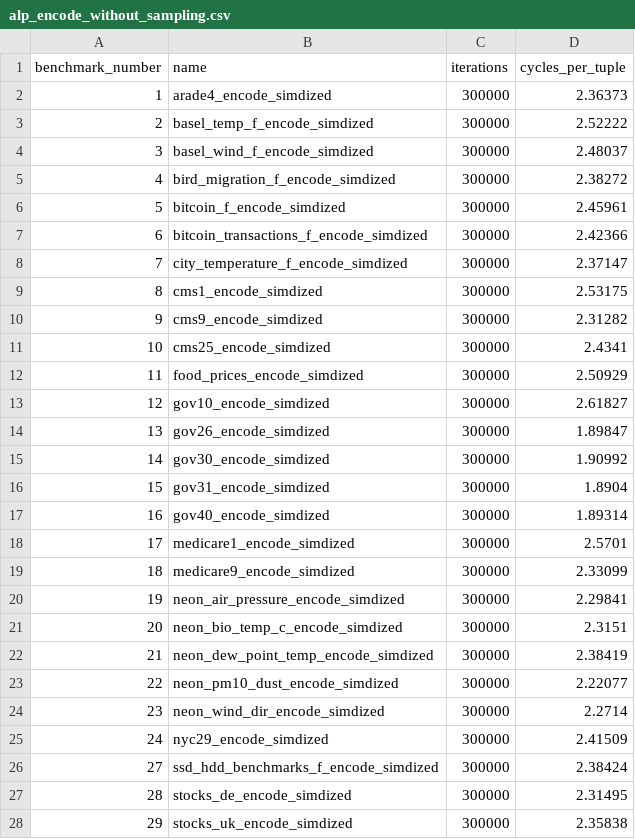
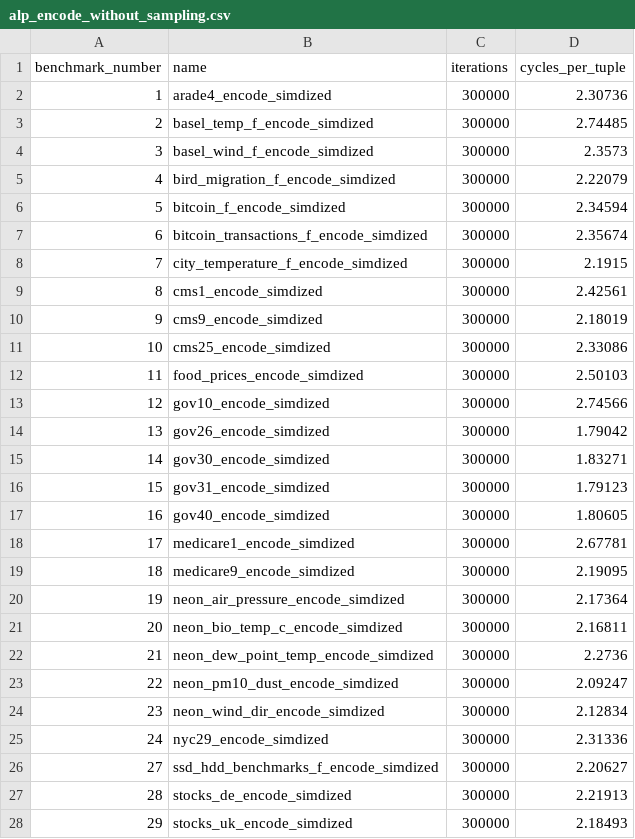
Before and after one commit to cwida/ALP, a CSV file: publication/results/i4i_4xlarge/alp_encode_without_sampling.csv, drawn as a sheet; only a part is shown; the diff covers the shown part only.

```diff
--- a/publication/results/i4i_4xlarge/alp_encode_without_sampling.csv
+++ b/publication/results/i4i_4xlarge/alp_encode_without_sampling.csv
@@ -1,28 +1,28 @@
 benchmark_number,name,iterations,cycles_per_tuple
-1,arade4_encode_simdized,300000,2.36373
-2,basel_temp_f_encode_simdized,300000,2.52222
-3,basel_wind_f_encode_simdized,300000,2.48037
-4,bird_migration_f_encode_simdized,300000,2.38272
-5,bitcoin_f_encode_simdized,300000,2.45961
-6,bitcoin_transactions_f_encode_simdized,300000,2.42366
-7,city_temperature_f_encode_simdized,300000,2.37147
-8,cms1_encode_simdized,300000,2.53175
-9,cms9_encode_simdized,300000,2.31282
-10,cms25_encode_simdized,300000,2.4341
-11,food_prices_encode_simdized,300000,2.50929
-12,gov10_encode_simdized,300000,2.61827
-13,gov26_encode_simdized,300000,1.89847
-14,gov30_encode_simdized,300000,1.90992
-15,gov31_encode_simdized,300000,1.8904
-16,gov40_encode_simdized,300000,1.89314
-17,medicare1_encode_simdized,300000,2.5701
-18,medicare9_encode_simdized,300000,2.33099
-19,neon_air_pressure_encode_simdized,300000,2.29841
-20,neon_bio_temp_c_encode_simdized,300000,2.3151
-21,neon_dew_point_temp_encode_simdized,300000,2.38419
-22,neon_pm10_dust_encode_simdized,300000,2.22077
-23,neon_wind_dir_encode_simdized,300000,2.2714
-24,nyc29_encode_simdized,300000,2.41509
-27,ssd_hdd_benchmarks_f_encode_simdized,300000,2.38424
-28,stocks_de_encode_simdized,300000,2.31495
-29,stocks_uk_encode_simdized,300000,2.35838
+1,arade4_encode_simdized,300000,2.30736
+2,basel_temp_f_encode_simdized,300000,2.74485
+3,basel_wind_f_encode_simdized,300000,2.3573
+4,bird_migration_f_encode_simdized,300000,2.22079
+5,bitcoin_f_encode_simdized,300000,2.34594
+6,bitcoin_transactions_f_encode_simdized,300000,2.35674
+7,city_temperature_f_encode_simdized,300000,2.1915
+8,cms1_encode_simdized,300000,2.42561
+9,cms9_encode_simdized,300000,2.18019
+10,cms25_encode_simdized,300000,2.33086
+11,food_prices_encode_simdized,300000,2.50103
+12,gov10_encode_simdized,300000,2.74566
+13,gov26_encode_simdized,300000,1.79042
+14,gov30_encode_simdized,300000,1.83271
+15,gov31_encode_simdized,300000,1.79123
+16,gov40_encode_simdized,300000,1.80605
+17,medicare1_encode_simdized,300000,2.67781
+18,medicare9_encode_simdized,300000,2.19095
+19,neon_air_pressure_encode_simdized,300000,2.17364
+20,neon_bio_temp_c_encode_simdized,300000,2.16811
+21,neon_dew_point_temp_encode_simdized,300000,2.2736
+22,neon_pm10_dust_encode_simdized,300000,2.09247
+23,neon_wind_dir_encode_simdized,300000,2.12834
+24,nyc29_encode_simdized,300000,2.31336
+27,ssd_hdd_benchmarks_f_encode_simdized,300000,2.20627
+28,stocks_de_encode_simdized,300000,2.21913
+29,stocks_uk_encode_simdized,300000,2.18493
```
Also changed, not shown: 1 edited cell elsewhere in this file, publication/results/i4i_4xlarge/alp_encode.csv, publication/results/i4i_4xlarge/alp_encode_pde.csv, 36 other files.
